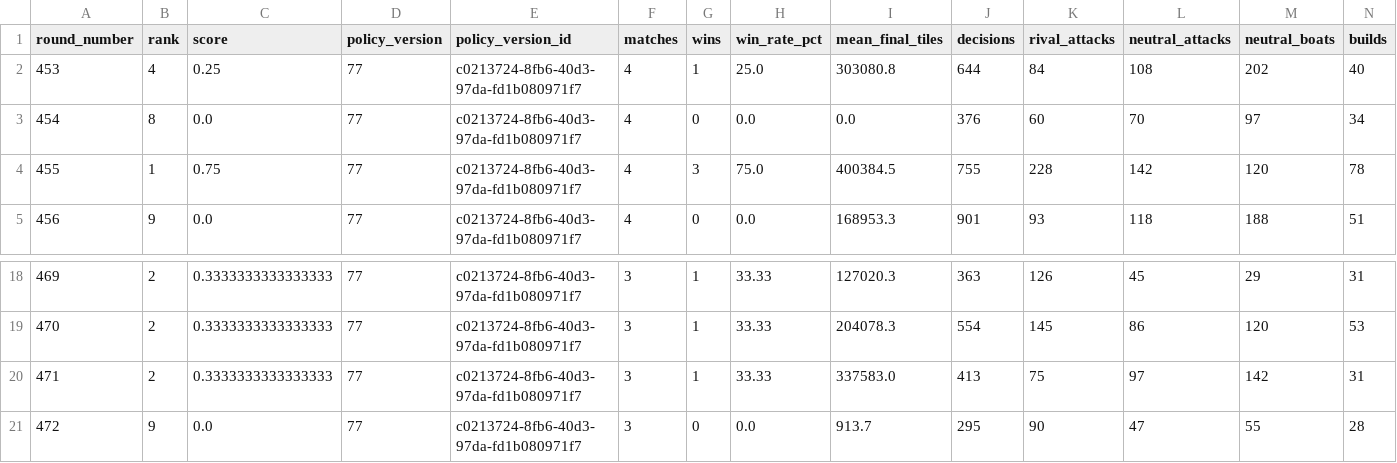
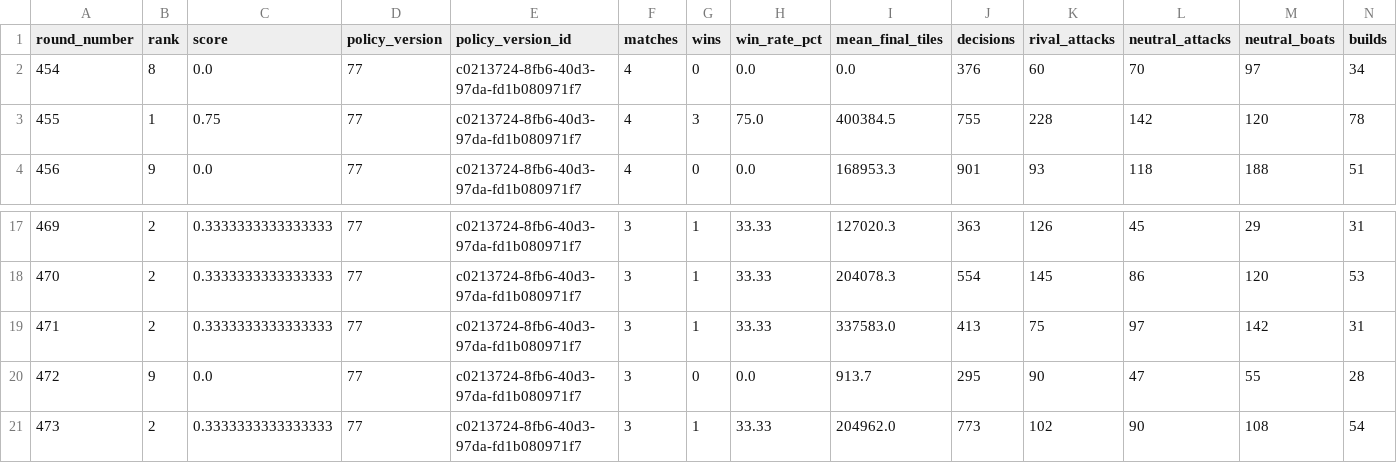
Before and after one commit to welttowelt/proxywar-coworld-starter, a CSV file: data/analysis/policy_round_performance.csv, drawn as a sheet; only a part is shown, gaps mark what is left out; removed rows and columns are numbered as before the commit, all else as after; rows hold the shown columns only; the diff names each change by its address in the sheet, - before the commit and + after, or states it on an @@ line.

```diff
--- a/data/analysis/policy_round_performance.csv
+++ b/data/analysis/policy_round_performance.csv
-row 2: 453 | 4 | 0.25 | 77 | c0213724-8fb6-40d3-97da-fd1b080971f7 | 4 | 1 | 25.0 | 303080.8 | 644 | 84 | 108 | 202 | 40
+row 21: 473 | 2 | 0.3333333333333333 | 77 | c0213724-8fb6-40d3-97da-fd1b080971f7 | 3 | 1 | 33.33 | 204962.0 | 773 | 102 | 90 | 108 | 54
```
Also changed, not shown: data/analysis/ffa_dominance_trend.csv, data/analysis/ffa_phase_profile.csv, 40 other files.
